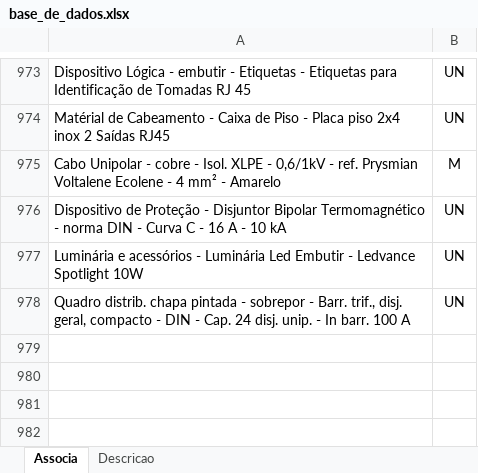
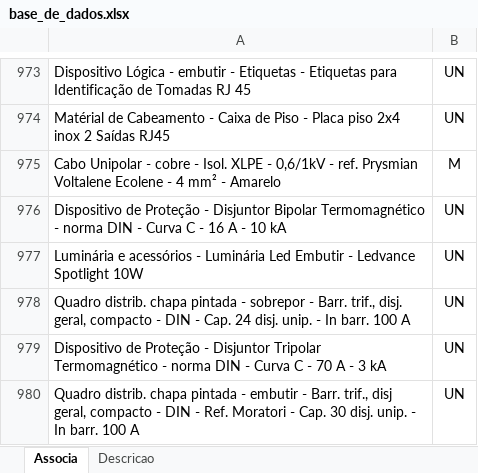
Before and after one commit to rodioegiufao/farmacia_janio, an Excel workbook: 3D/base_de_dados.xlsx, sheet Associa, drawn as a sheet; only a part is shown, gaps mark what is left out; values as stored, in another font and other column widths than the file's, no borders; the diff names each change by its address in the sheet, - before the commit and + after, or states it on an @@ line.

```diff
--- a/3D/base_de_dados.xlsx (sheet Associa)
+++ b/3D/base_de_dados.xlsx (sheet Associa)
+row 979: Dispositivo de Proteção - Disjuntor Tripolar Termomagnético - norma DIN - Curva C - 70 A - 3 kA | UN
+row 980: Quadro distrib. chapa pintada - embutir - Barr. trif., disj geral, compacto - DIN - Ref. Moratori - Cap. 30 disj. unip. - In barr. 100 A | UN
```
Also changed, not shown: sheet Descricao.
